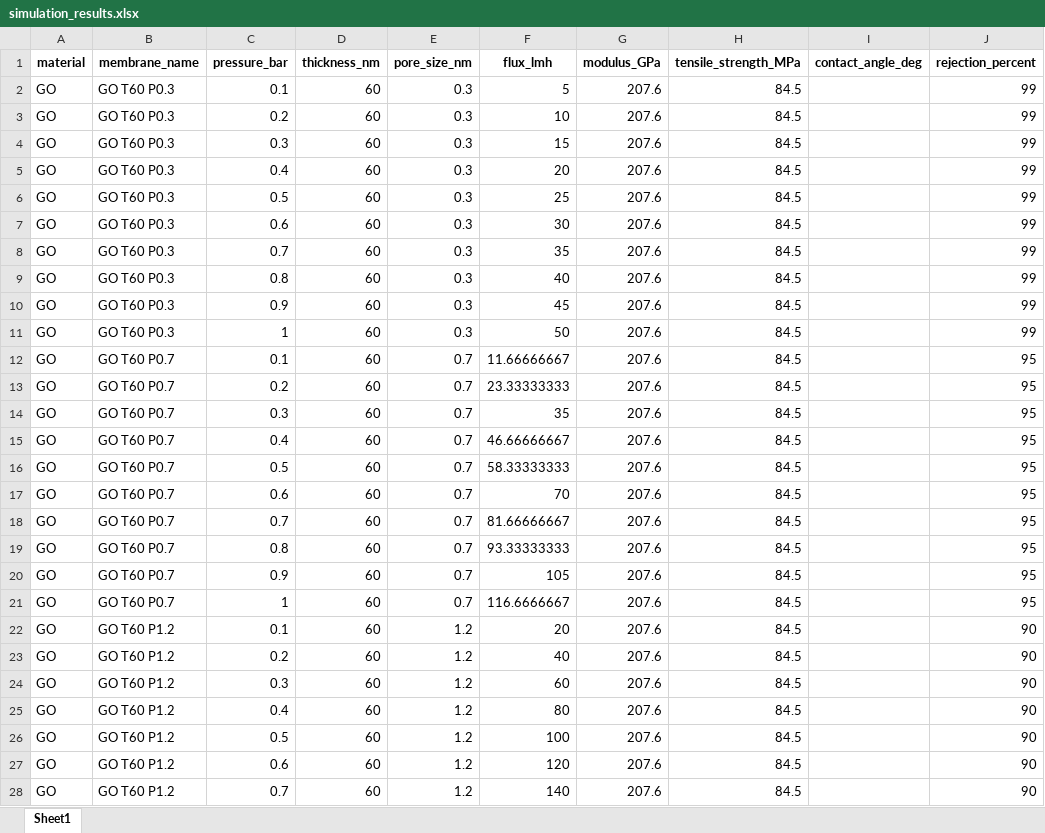
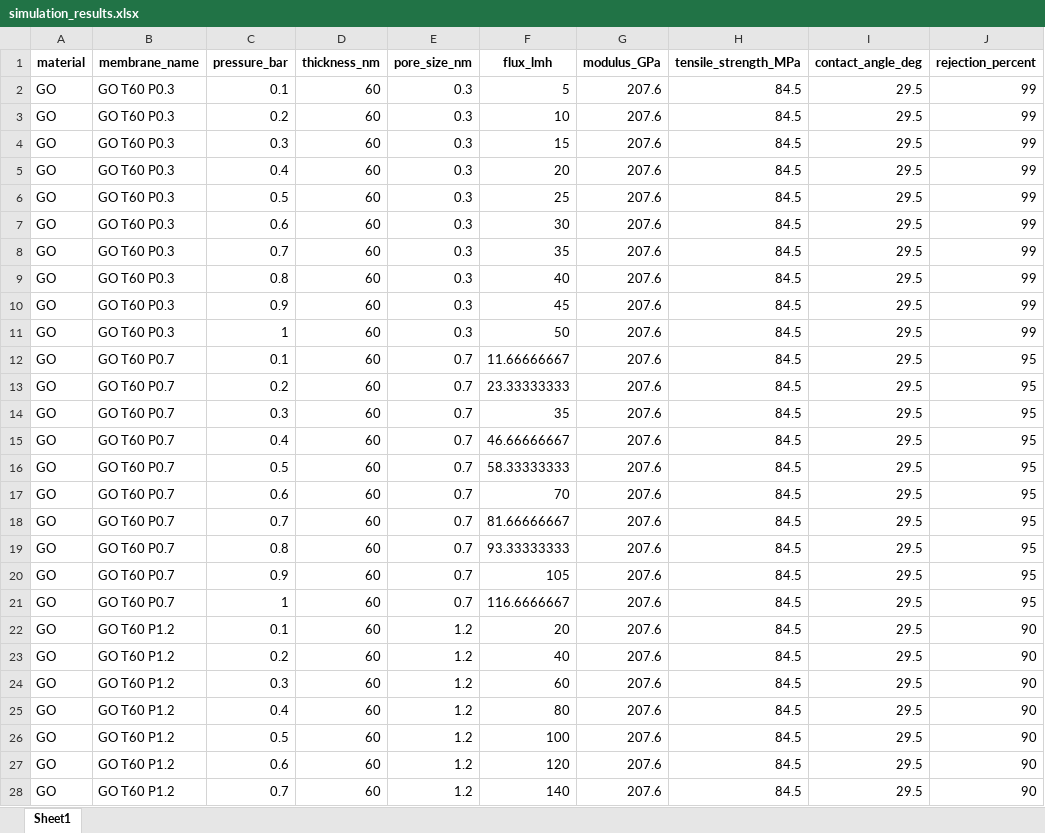
Before and after one commit to alonnad43/graphene-membrane-analysis, an Excel workbook: output/simulation_results.xlsx, sheet Sheet1, drawn as a sheet; only a part is shown; values as stored, in another font and other column widths than the file's, no borders; the diff covers the shown part only; the diff names each change by its address in the sheet, - before the commit and + after, or states it on an @@ line.

```diff
--- a/output/simulation_results.xlsx (sheet Sheet1)
+++ b/output/simulation_results.xlsx (sheet Sheet1)
-I2:I28 (contact_angle_deg): (empty)
+I2:I28 (contact_angle_deg): 29.5
```
Also changed, not shown: 183 edited cells elsewhere in this sheet, 16 other files.
